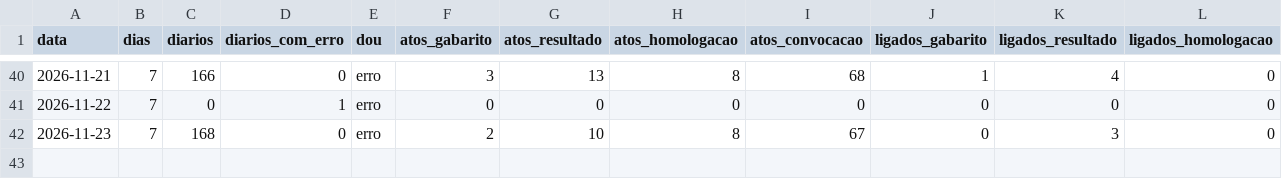
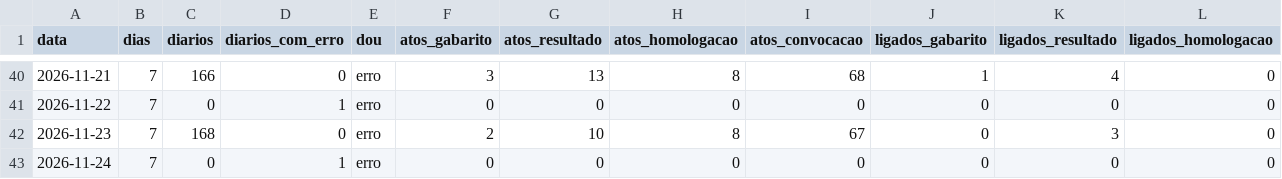
Before and after one commit to willianhonda/concursos-data, a CSV file: shadow/log.csv, drawn as a sheet; only a part is shown, gaps mark what is left out; rows hold the shown columns only; the diff names each change by its address in the sheet, - before the commit and + after, or states it on an @@ line.

```diff
--- a/shadow/log.csv
+++ b/shadow/log.csv
+row 43: 2026-11-24 | 7 | 0 | 1 | erro | 0 | 0 | 0 | 0 | 0 | 0 | 0
```
